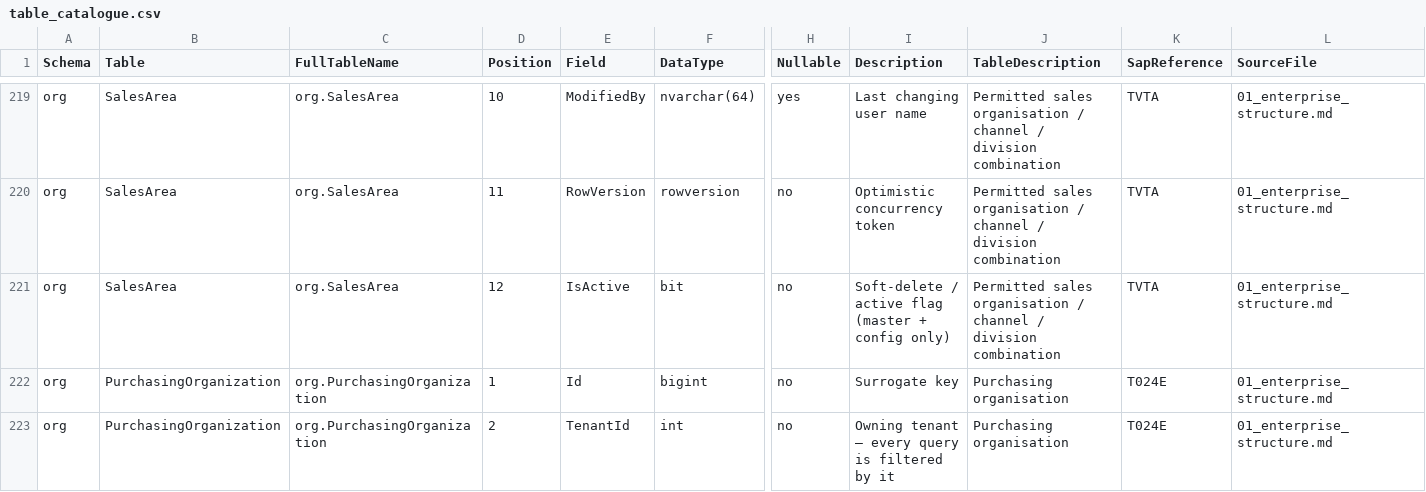
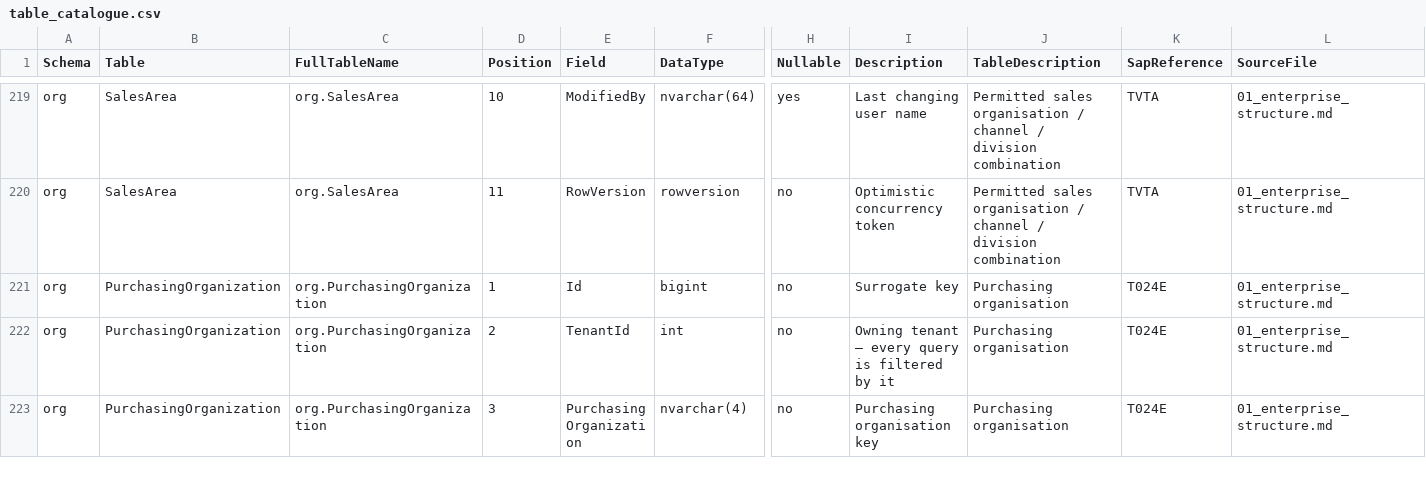
Before and after one commit to Sovanna2011/Claude-Code, a CSV file: docs/s4hana/table_catalogue.csv, drawn as a sheet; only a part is shown, gaps mark what is left out; the shorter side is filled out with more unchanged rows; rows hold the shown columns only; the diff covers the shown part only; the diff names each change by its address in the sheet, - before the commit and + after, or states it on an @@ line.

```diff
--- a/docs/s4hana/table_catalogue.csv
+++ b/docs/s4hana/table_catalogue.csv
-row 221: org | SalesArea | org.SalesArea | 12 | IsActive | bit | no | Soft-delete / active flag (master + config only) | Permitted sales organisation / channel / division combination | TVTA | 01_enterprise_structure.md
```
Also changed, not shown: 13 removed rows elsewhere in this file, 50 other files.
